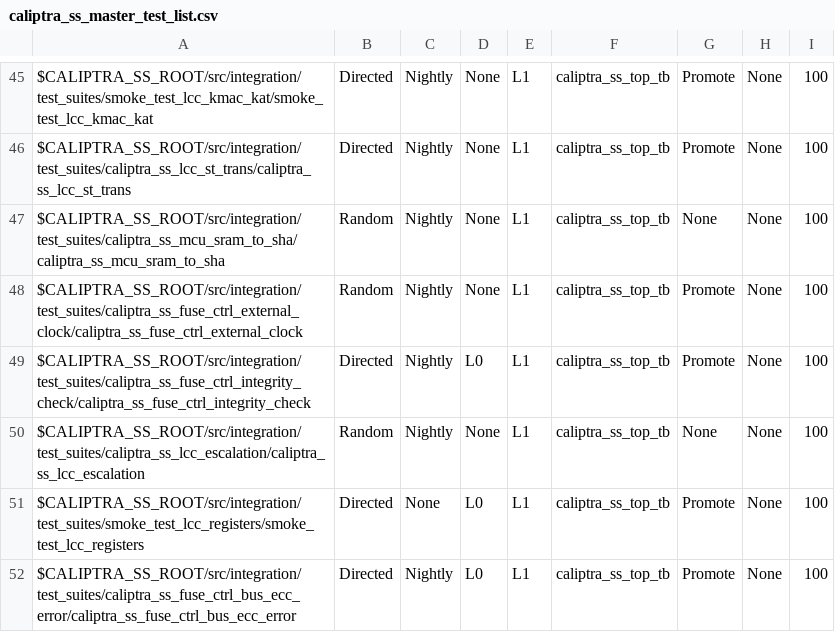
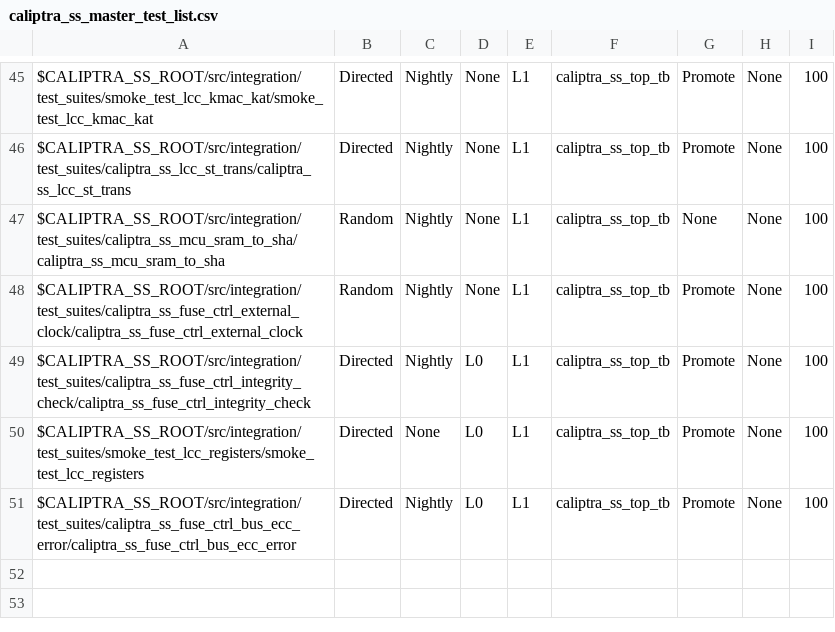
Before and after one commit to chipsalliance/caliptra-ss, a CSV file: src/integration/stimulus/testsuites/caliptra_ss_master_test_list.csv, drawn as a sheet; only a part is shown, gaps mark what is left out.

Commit message:
Fix L1 regressions
caliptra_ss_mcu_sram_to_sha randomizes the amount of data sent to
MCU SRAM, so expanding the execution region size is required to pass
all seeds.

caliptra_ss_lcc_escalation never passed regressions. Removing test until
passing.

```diff
--- a/src/integration/stimulus/testsuites/caliptra_ss_master_test_list.csv
+++ b/src/integration/stimulus/testsuites/caliptra_ss_master_test_list.csv
@@ -49,3 +49,2 @@ $CALIPTRA_SS_ROOT/src/integration/test_suites/caliptra_ss_fuse_ctrl_external_clo
 $CALIPTRA_SS_ROOT/src/integration/test_suites/caliptra_ss_fuse_ctrl_integrity_check/caliptra_ss_fuse_ctrl_integrity_check               , Directed       , Nightly       , L0  , L1  , caliptra_ss_top_tb, Promote        , None     , 100
-$CALIPTRA_SS_ROOT/src/integration/test_suites/caliptra_ss_lcc_escalation/caliptra_ss_lcc_escalation                                     , Random         , Nightly       , None, L1  , caliptra_ss_top_tb, None           , None     , 100
 $CALIPTRA_SS_ROOT/src/integration/test_suites/smoke_test_lcc_registers/smoke_test_lcc_registers                                         , Directed       , None          , L0  , L1  , caliptra_ss_top_tb, Promote        , None     , 100
```
Also changed, not shown: 2 other files.
